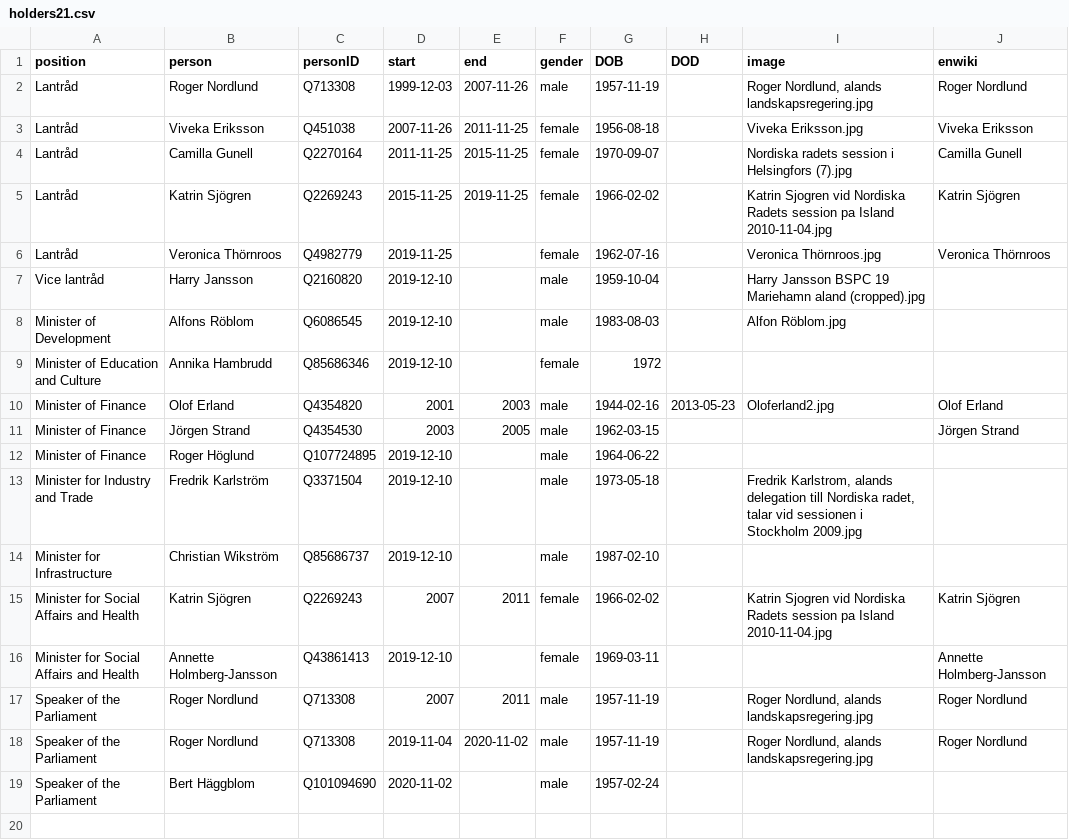
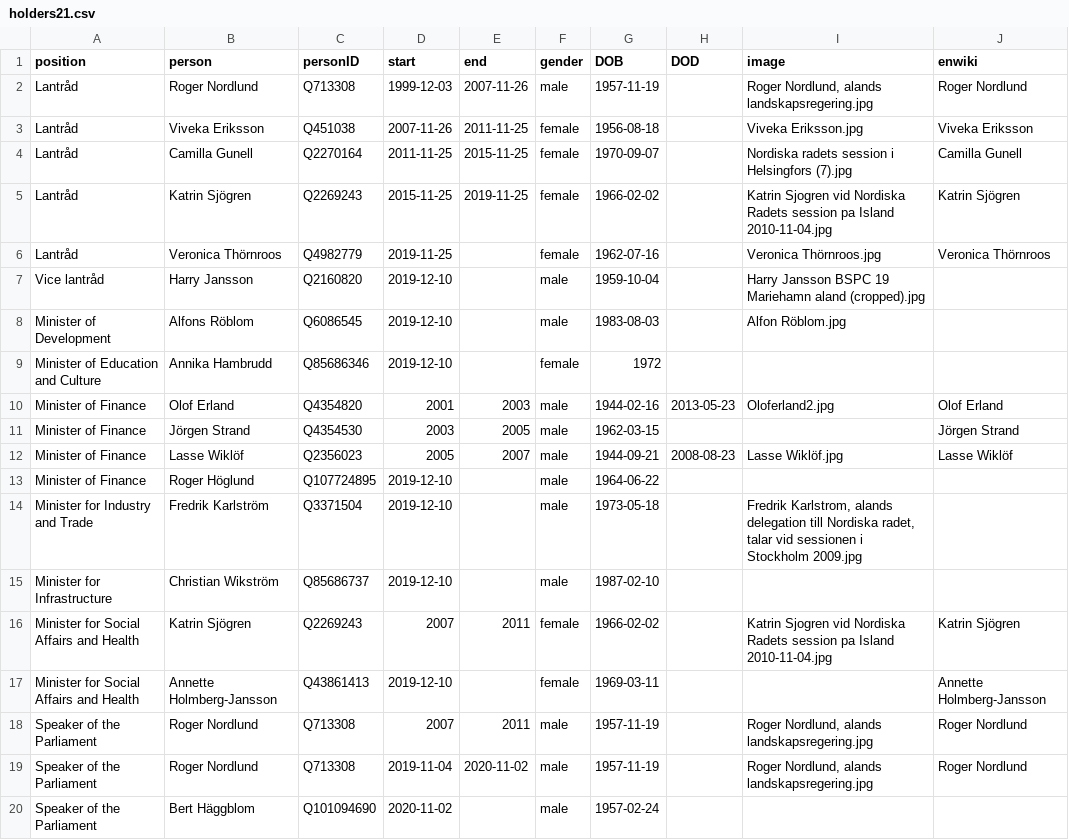
Before and after one commit to every-politician-scrapers/aland-cabinet, a CSV file: html/holders21.csv, drawn as a sheet.

Commit message:
HTML update

```diff
--- a/html/holders21.csv
+++ b/html/holders21.csv
@@ -11,2 +11,3 @@ Minister of Finance,Olof Erland,Q4354820,2001,2003,male,1944-02-16,2013-05-23,Ol
 Minister of Finance,Jörgen Strand,Q4354530,2003,2005,male,1962-03-15,,,Jörgen Strand
+Minister of Finance,Lasse Wiklöf,Q2356023,2005,2007,male,1944-09-21,2008-08-23,Lasse Wiklöf.jpg,Lasse Wiklöf
 Minister of Finance,Roger Höglund,Q107724895,2019-12-10,,male,1964-06-22,,,
```
